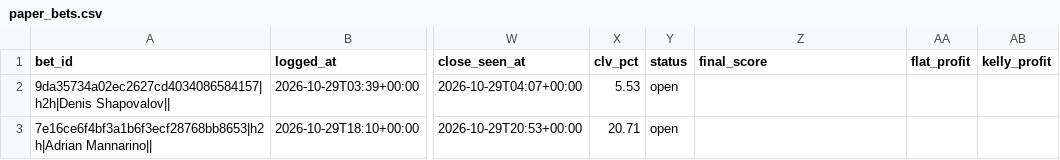
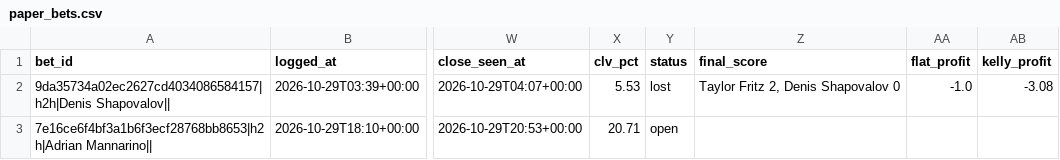
Before and after one commit to bhooder/sharp_scanner, a CSV file: paper_bets.csv, drawn as a sheet; only a part is shown, gaps mark what is left out; the diff names each change by its address in the sheet, - before the commit and + after, or states it on an @@ line.

```diff
--- a/paper_bets.csv
+++ b/paper_bets.csv
-Y2 (status): open
+Y2 (status): lost
-Z2 (final_score): (empty)
+Z2 (final_score): Taylor Fritz 2, Denis Shapovalov 0
-AA2 (flat_profit): (empty)
+AA2 (flat_profit): -1.0
-AB2 (kelly_profit): (empty)
+AB2 (kelly_profit): -3.08
```
Also changed, not shown: 1 other file.
